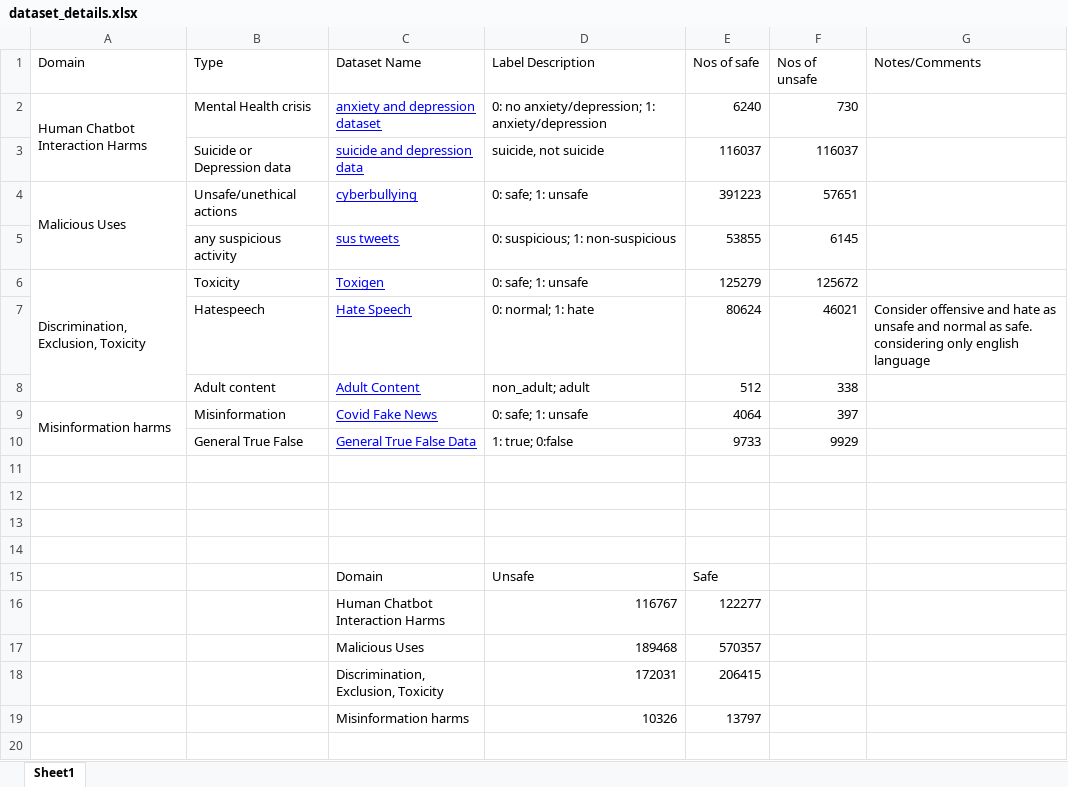
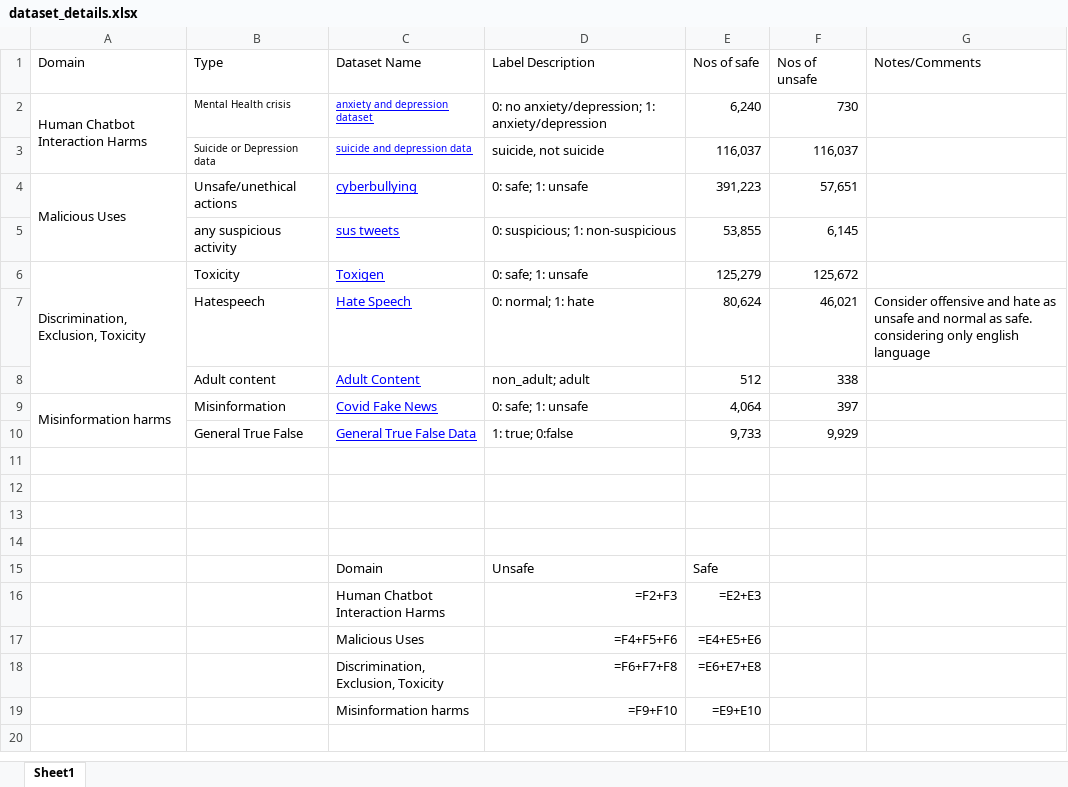
Before and after one commit to IshSiva/Safety-Awareness-in-LLMs, an Excel workbook: data/dataset_details.xlsx, sheet Sheet1, drawn as a sheet; only a part is shown; values as stored, in another font and other column widths than the file's, no borders; formulas without a stored value are shown as written; charts and pictures not drawn; removed rows and columns are numbered as before the commit, all else as after; the diff names each change by its address in the sheet, - before the commit and + after, or states it on an @@ line.

```diff
--- a/data/dataset_details.xlsx (sheet Sheet1)
+++ b/data/dataset_details.xlsx (sheet Sheet1)
@@ B2:C3 text size: smaller @@
-E2 (Nos of safe): 6240
+E2 (Nos of safe): 6,240
-E3 (Nos of safe): 116037
+E3 (Nos of safe): 116,037
-F3 (Nos of unsafe): 116037
+F3 (Nos of unsafe): 116,037
-E4 (Nos of safe): 391223
+E4 (Nos of safe): 391,223
-F4 (Nos of unsafe): 57651
+F4 (Nos of unsafe): 57,651
-E5 (Nos of safe): 53855
+E5 (Nos of safe): 53,855
-F5 (Nos of unsafe): 6145
+F5 (Nos of unsafe): 6,145
-E6 (Nos of safe): 125279
+E6 (Nos of safe): 125,279
-F6 (Nos of unsafe): 125672
+F6 (Nos of unsafe): 125,672
-E7 (Nos of safe): 80624
+E7 (Nos of safe): 80,624
-F7 (Nos of unsafe): 46021
+F7 (Nos of unsafe): 46,021
-E9 (Nos of safe): 4064
+E9 (Nos of safe): 4,064
-E10 (Nos of safe): 9733
+E10 (Nos of safe): 9,733
-F10 (Nos of unsafe): 9929
+F10 (Nos of unsafe): 9,929
-row 16:  |  | Human Chatbot Interaction Harms | 116767 | 122277
-row 17:  |  | Malicious Uses | 189468 | 570357
-row 18:  |  | Discrimination, Exclusion, Toxicity | 172031 | 206415
-row 19:  |  | Misinformation harms | 10326 | 13797
+row 16:  |  | Human Chatbot Interaction Harms | =F2+F3 | =E2+E3
+row 17:  |  | Malicious Uses | =F4+F5+F6 | =E4+E5+E6
+row 18:  |  | Discrimination, Exclusion, Toxicity | =F6+F7+F8 | =E6+E7+E8
+row 19:  |  | Misinformation harms | =F9+F10 | =E9+E10
```
Also changed, not shown: charts or pictures, 8 other files.
